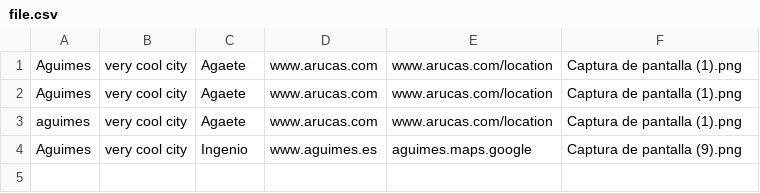
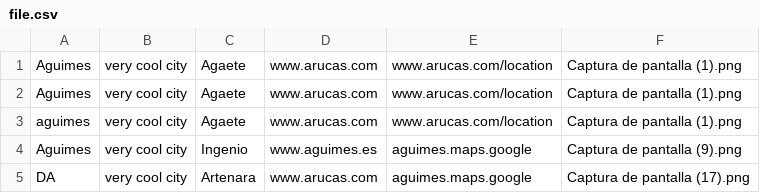
Before and after one commit to olivian1003/grancanaria-public, a CSV file: file.csv, drawn as a sheet.

```diff
--- a/file.csv
+++ b/file.csv
@@ -4 +4,2 @@ aguimes;very cool city;Agaete;www.arucas.com;www.arucas.com/location;Captura de
 Aguimes;very cool city;Ingenio;www.aguimes.es;aguimes.maps.google;Captura de pantalla (9).png;
+DA;very cool city;Artenara;www.arucas.com;aguimes.maps.google;Captura de pantalla (17).png;
```
Also changed, not shown: 1 other file.
